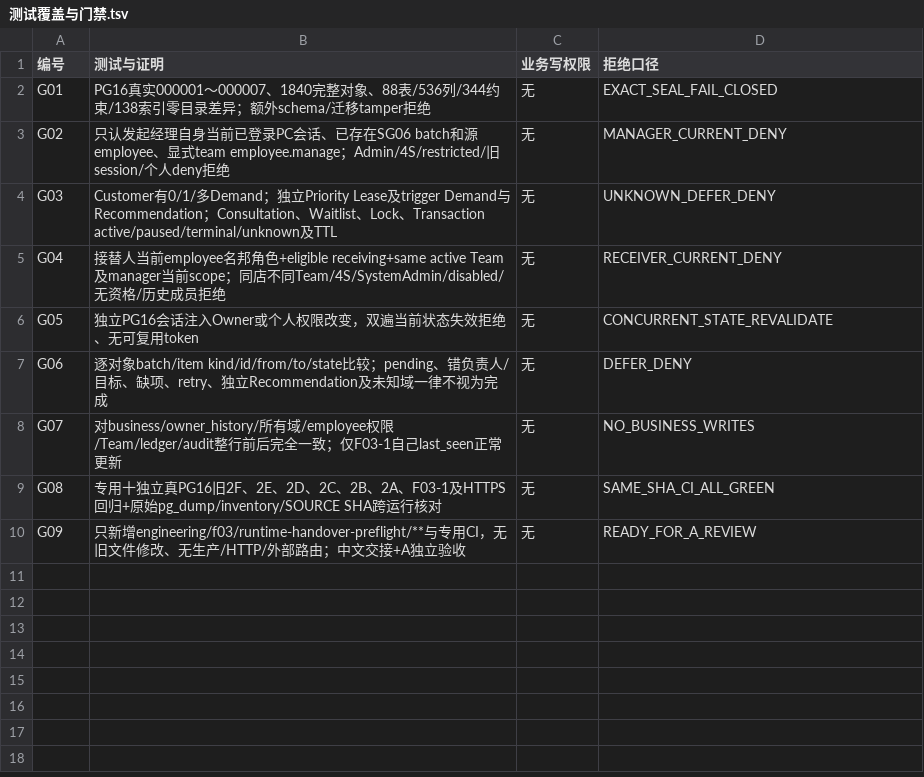
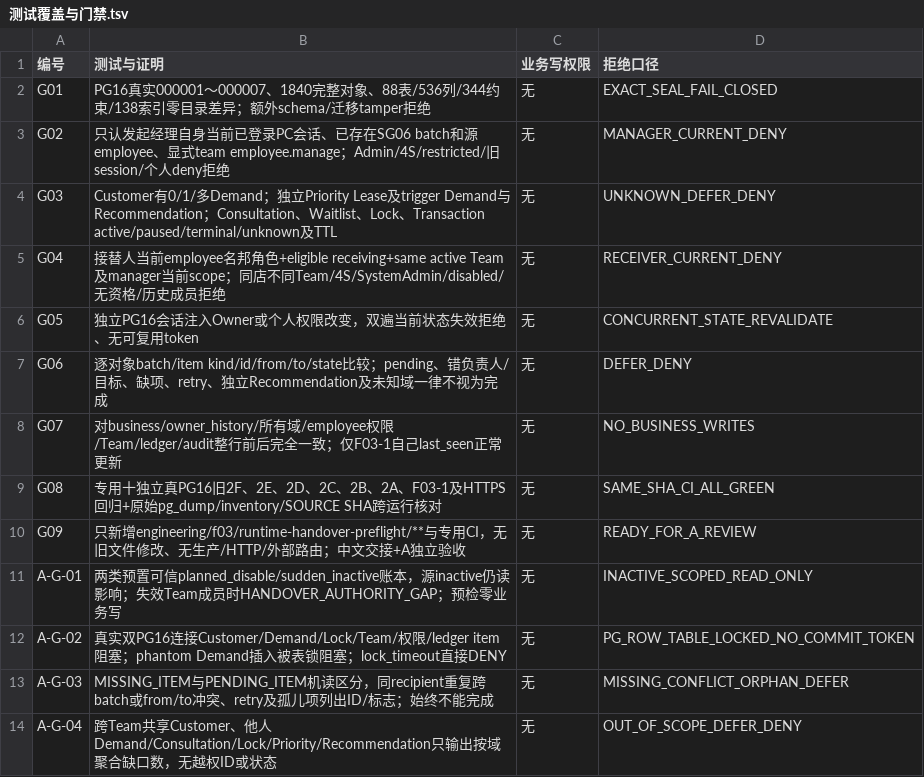
Before and after one commit to suzhe868-arch/mb, a TSV file: engineering/f03/runtime-handover-preflight/测试覆盖与门禁.tsv, drawn as a sheet.

Commit message:
F03-2-2G: A-G-01..04 remediated B handoff, exact PG16 18/18 evidence and tests, preserve original 88-table archive

```diff
--- a/engineering/f03/runtime-handover-preflight/测试覆盖与门禁.tsv
+++ b/engineering/f03/runtime-handover-preflight/测试覆盖与门禁.tsv
@@ -10 +10,5 @@ G08	专用十独立真PG16旧2F、2E、2D、2C、2B、2A、F03-1及HTTPS回归+
 G09	只新增engineering/f03/runtime-handover-preflight/**与专用CI，无旧文件修改、无生产/HTTP/外部路由；中文交接+A独立验收	无	READY_FOR_A_REVIEW
+A-G-01	两类预置可信planned_disable/sudden_inactive账本，源inactive仍读影响；失效Team成员时HANDOVER_AUTHORITY_GAP；预检零业务写	无	INACTIVE_SCOPED_READ_ONLY
+A-G-02	真实双PG16连接Customer/Demand/Lock/Team/权限/ledger item阻塞；phantom Demand插入被表锁阻塞；lock_timeout直接DENY	无	PG_ROW_TABLE_LOCKED_NO_COMMIT_TOKEN
+A-G-03	MISSING_ITEM与PENDING_ITEM机读区分，同recipient重复跨batch或from/to冲突、retry及孤儿项列出ID/标志；始终不能完成	无	MISSING_CONFLICT_ORPHAN_DEFER
+A-G-04	跨Team共享Customer、他人Demand/Consultation/Lock/Priority/Recommendation只输出按域聚合缺口数，无越权ID或状态	无	OUT_OF_SCOPE_DEFER_DENY
```
Also changed, not shown: 2 other files.
